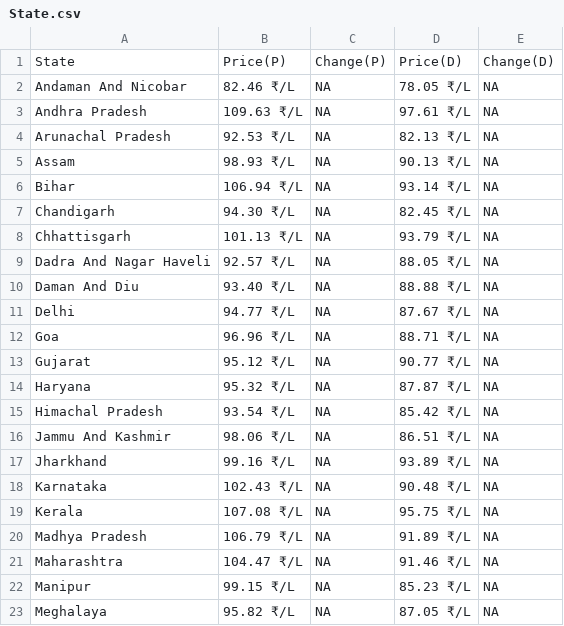
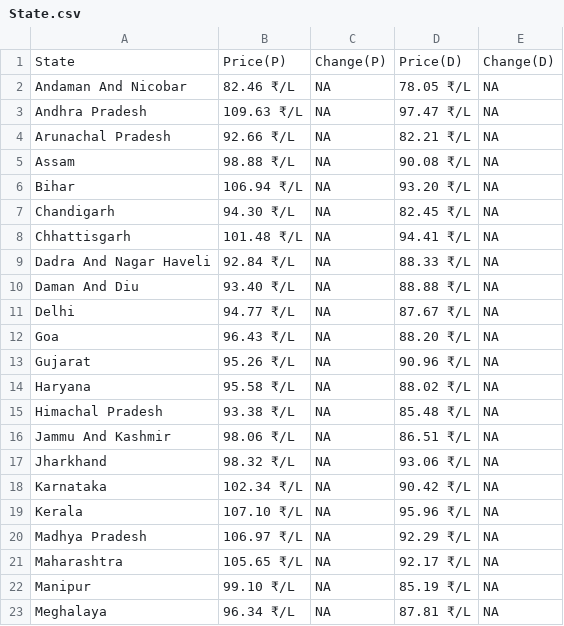
Before and after one commit to Doofenshmirtz-Evil-Incorp/FuelishPy, a CSV file: State.csv, drawn as a sheet; only a part is shown; the diff covers the shown part only.

```diff
--- a/State.csv
+++ b/State.csv
@@ -2,22 +2,22 @@ State,Price(P),Change(P),Price(D),Change(D)
 Andaman And Nicobar,82.46 ₹/L,  NA,78.05 ₹/L,  NA
-Andhra Pradesh,109.63 ₹/L,  NA,97.61 ₹/L,  NA
-Arunachal Pradesh,92.53 ₹/L,  NA,82.13 ₹/L,  NA
-Assam,98.93 ₹/L,  NA,90.13 ₹/L,  NA
-Bihar,106.94 ₹/L,  NA,93.14 ₹/L,  NA
+Andhra Pradesh,109.63 ₹/L,  NA,97.47 ₹/L,  NA
+Arunachal Pradesh,92.66 ₹/L,  NA,82.21 ₹/L,  NA
+Assam,98.88 ₹/L,  NA,90.08 ₹/L,  NA
+Bihar,106.94 ₹/L,  NA,93.20 ₹/L,  NA
 Chandigarh,94.30 ₹/L,  NA,82.45 ₹/L,  NA
-Chhattisgarh,101.13 ₹/L,  NA,93.79 ₹/L,  NA
-Dadra And Nagar Haveli,92.57 ₹/L,  NA,88.05 ₹/L,  NA
+Chhattisgarh,101.48 ₹/L,  NA,94.41 ₹/L,  NA
+Dadra And Nagar Haveli,92.84 ₹/L,  NA,88.33 ₹/L,  NA
 Daman And Diu,93.40 ₹/L,  NA,88.88 ₹/L,  NA
 Delhi,94.77 ₹/L,  NA,87.67 ₹/L,  NA
-Goa,96.96 ₹/L,  NA,88.71 ₹/L,  NA
-Gujarat,95.12 ₹/L,  NA,90.77 ₹/L,  NA
-Haryana,95.32 ₹/L,  NA,87.87 ₹/L,  NA
-Himachal Pradesh,93.54 ₹/L,  NA,85.42 ₹/L,  NA
+Goa,96.43 ₹/L,  NA,88.20 ₹/L,  NA
+Gujarat,95.26 ₹/L,  NA,90.96 ₹/L,  NA
+Haryana,95.58 ₹/L,  NA,88.02 ₹/L,  NA
+Himachal Pradesh,93.38 ₹/L,  NA,85.48 ₹/L,  NA
 Jammu And Kashmir,98.06 ₹/L,  NA,86.51 ₹/L,  NA
-Jharkhand,99.16 ₹/L,  NA,93.89 ₹/L,  NA
-Karnataka,102.43 ₹/L,  NA,90.48 ₹/L,  NA
-Kerala,107.08 ₹/L,  NA,95.75 ₹/L,  NA
-Madhya Pradesh,106.79 ₹/L,  NA,91.89 ₹/L,  NA
-Maharashtra,104.47 ₹/L,  NA,91.46 ₹/L,  NA
-Manipur,99.15 ₹/L,  NA,85.23 ₹/L,  NA
-Meghalaya,95.82 ₹/L,  NA,87.05 ₹/L,  NA
+Jharkhand,98.32 ₹/L,  NA,93.06 ₹/L,  NA
+Karnataka,102.34 ₹/L,  NA,90.42 ₹/L,  NA
+Kerala,107.10 ₹/L,  NA,95.96 ₹/L,  NA
+Madhya Pradesh,106.97 ₹/L,  NA,92.29 ₹/L,  NA
+Maharashtra,105.65 ₹/L,  NA,92.17 ₹/L,  NA
+Manipur,99.10 ₹/L,  NA,85.19 ₹/L,  NA
+Meghalaya,96.34 ₹/L,  NA,87.81 ₹/L,  NA
```
Also changed, not shown: 16 edited cells elsewhere in this file, assets/Andhra Pradesh.csv, assets/Arunachal Pradesh.csv, 27 other files.
